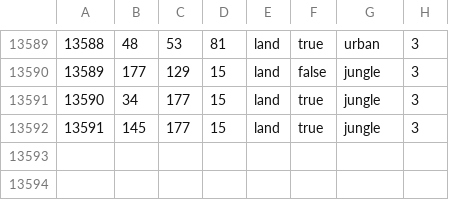
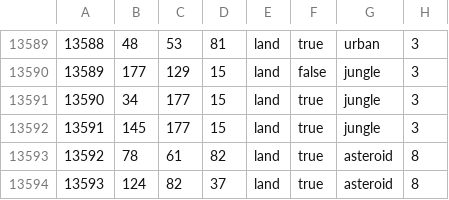
Before and after one commit to Kot0ri/The-Revil-Initiative, a CSV file: map/definition.csv, drawn as a sheet; only a part is shown, gaps mark what is left out; the diff names each change by its address in the sheet, - before the commit and + after, or states it on an @@ line.

```diff
--- a/map/definition.csv
+++ b/map/definition.csv
+row 13593: 13592 | 78 | 61 | 82 | land | true | asteroid | 8
+row 13594: 13593 | 124 | 82 | 37 | land | true | asteroid | 8
```
Also changed, not shown: 6 other files.
